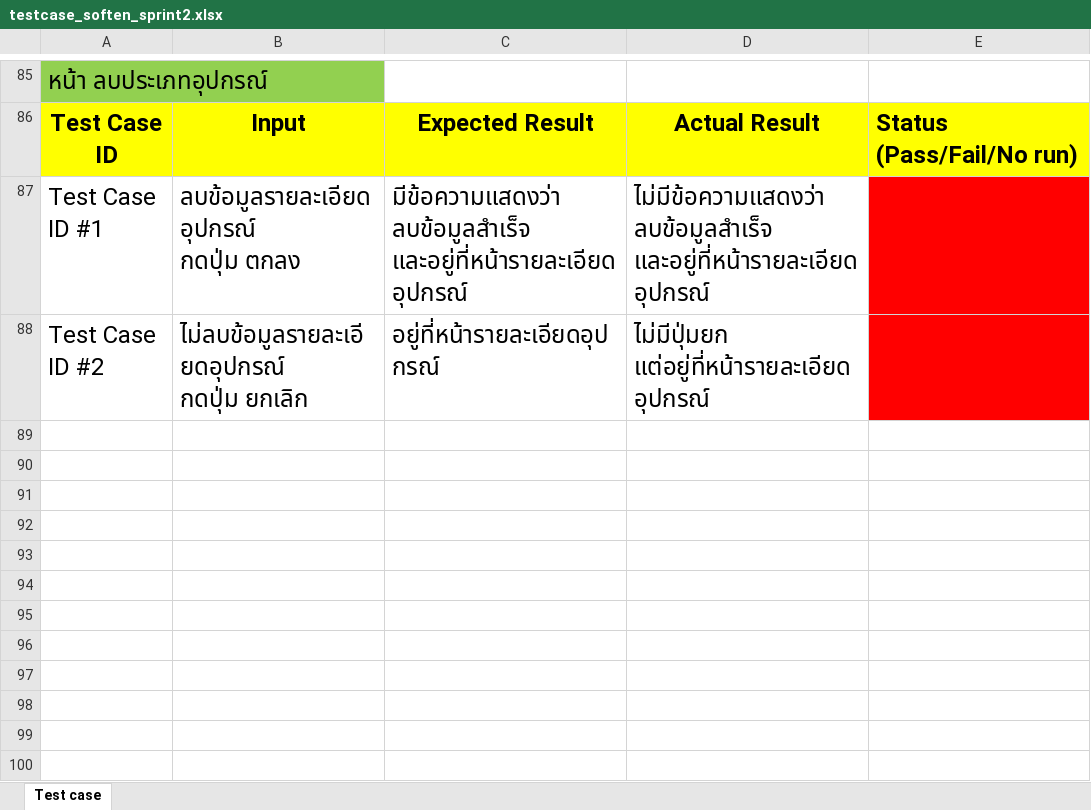
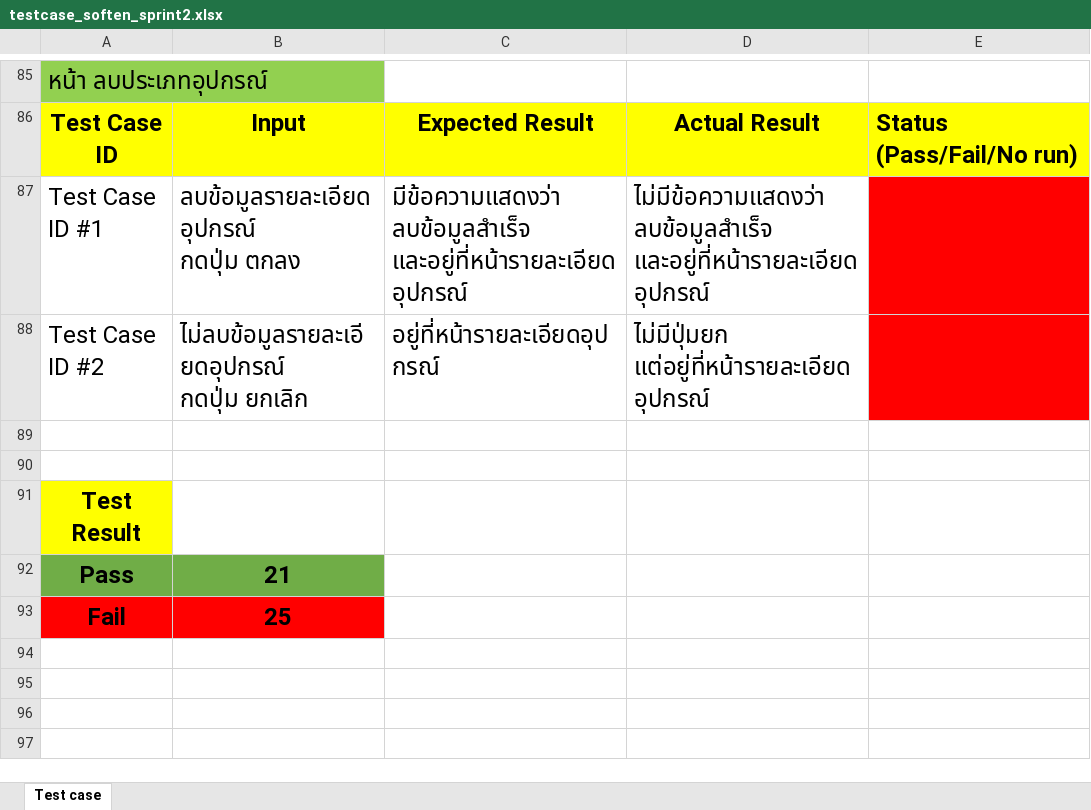
Before and after one commit to Manneaber/e-office, an Excel workbook: Doc/testcase_soften_sprint2.xlsx, sheet Test case, drawn as a sheet; only a part is shown, gaps mark what is left out; values as stored, in another font and other column widths than the file's, no borders; removed rows and columns are numbered as before the commit, all else as after; the diff covers the shown part only; the diff names each change by its address in the sheet, - before the commit and + after, or states it on an @@ line.

```diff
--- a/Doc/testcase_soften_sprint2.xlsx (sheet Test case)
+++ b/Doc/testcase_soften_sprint2.xlsx (sheet Test case)
-A91: (empty)
+A91: Test Result
-A91 fill: none
+A91 fill: #FFFF00
-row 92: (empty)
+row 92: Pass | 21
-A92:B92 fill: none
+A92:B92 fill: #70AD47
-row 93: (empty)
+row 93: Fail | 25
-A93:B93 fill: none
+A93:B93 fill: #FF0000
-row 94: (empty)
-row 95: (empty)
-row 96: (empty)
-row 97: (empty)
-row 98: (empty)
-row 99: (empty)
-row 100: (empty)
```
Also changed, not shown: 9 removed rows, 6 edited cells and cell formats elsewhere in this sheet.
